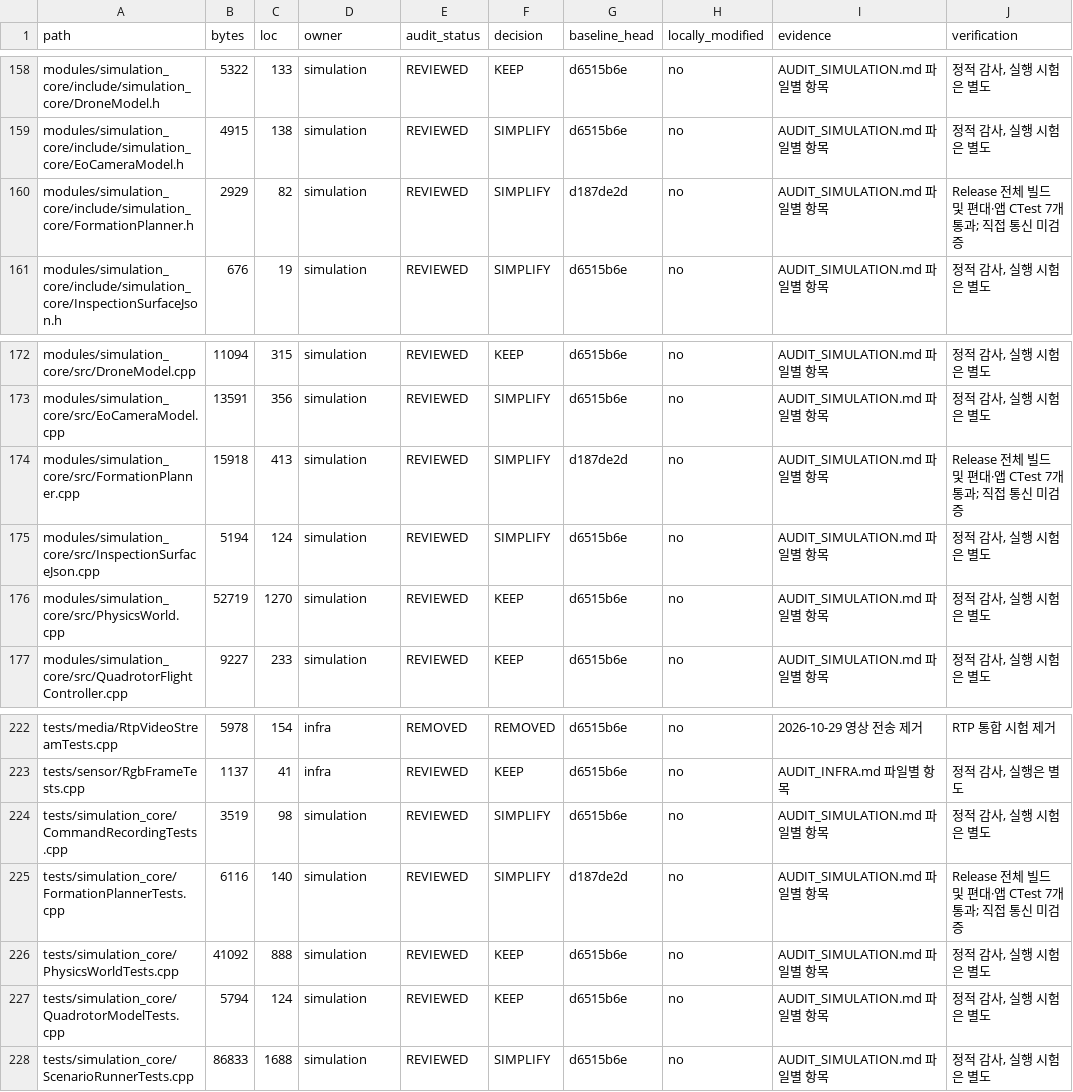
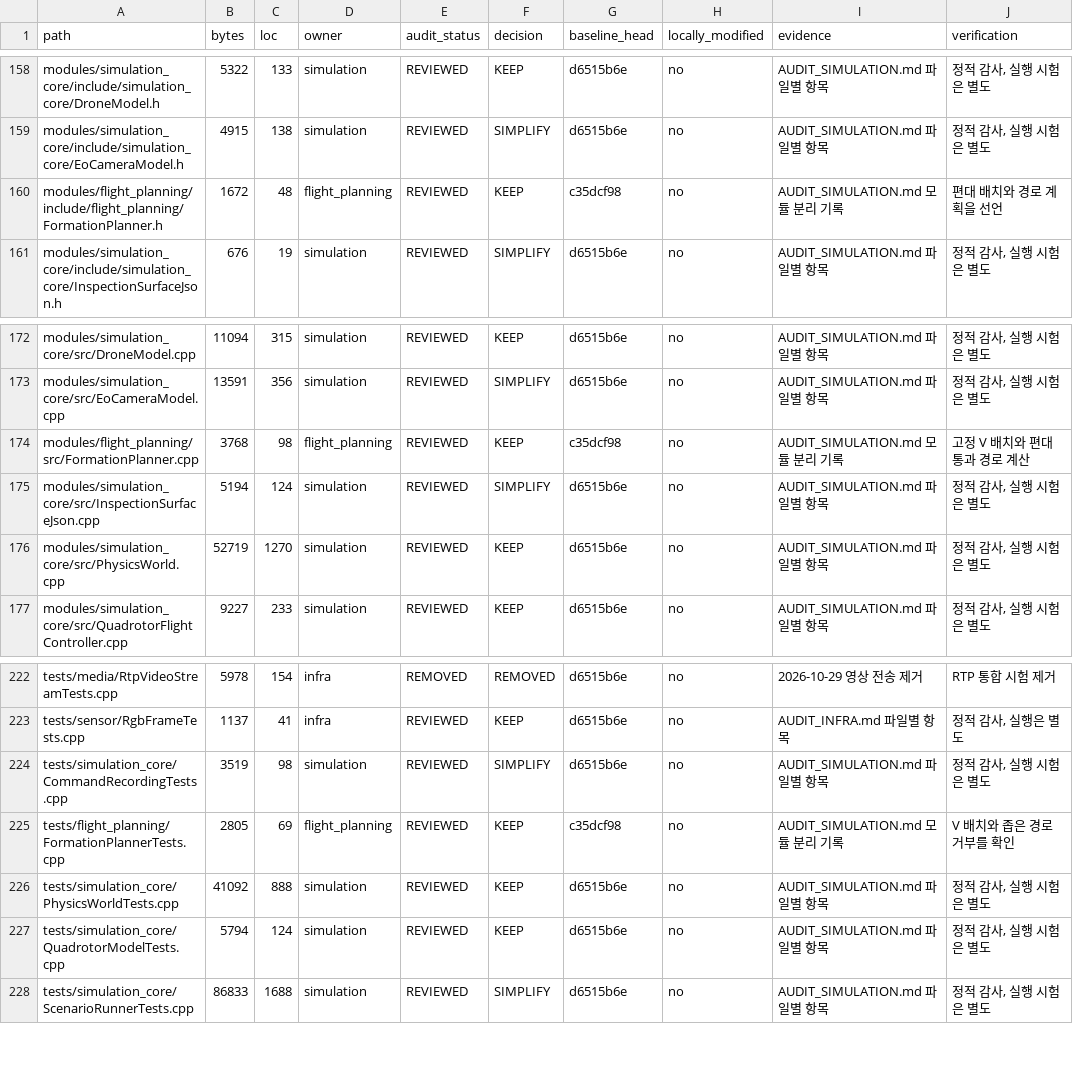
Before and after one commit to cgantro/DroneSim, a TSV file: docs/internal/complexity-reduction/INVENTORY.tsv, drawn as a sheet; only a part is shown, gaps mark what is left out; removed rows and columns are numbered as before the commit, all else as after; the diff names each change by its address in the sheet, - before the commit and + after, or states it on an @@ line.

Commit message:
refactor: move formation planning out of simulation core

```diff
--- a/docs/internal/complexity-reduction/INVENTORY.tsv
+++ b/docs/internal/complexity-reduction/INVENTORY.tsv
-row 160: modules/simulation_core/include/simulation_core/FormationPlanner.h | 2929 | 82 | simulation | REVIEWED | SIMPLIFY | d187de2d | no | AUDIT_SIMULATION.md 파일별 항목 | Release 전체 빌드 및 편대·앱 CTest 7개 통과; 직접 통신 미검증
+row 160: modules/flight_planning/include/flight_planning/FormationPlanner.h | 1672 | 48 | flight_planning | REVIEWED | KEEP | c35dcf98 | no | AUDIT_SIMULATION.md 모듈 분리 기록 | 편대 배치와 경로 계획을 선언
-row 174: modules/simulation_core/src/FormationPlanner.cpp | 15918 | 413 | simulation | REVIEWED | SIMPLIFY | d187de2d | no | AUDIT_SIMULATION.md 파일별 항목 | Release 전체 빌드 및 편대·앱 CTest 7개 통과; 직접 통신 미검증
+row 174: modules/flight_planning/src/FormationPlanner.cpp | 3768 | 98 | flight_planning | REVIEWED | KEEP | c35dcf98 | no | AUDIT_SIMULATION.md 모듈 분리 기록 | 고정 V 배치와 편대 통과 경로 계산
-row 225: tests/simulation_core/FormationPlannerTests.cpp | 6116 | 140 | simulation | REVIEWED | SIMPLIFY | d187de2d | no | AUDIT_SIMULATION.md 파일별 항목 | Release 전체 빌드 및 편대·앱 CTest 7개 통과; 직접 통신 미검증
+row 225: tests/flight_planning/FormationPlannerTests.cpp | 2805 | 69 | flight_planning | REVIEWED | KEEP | c35dcf98 | no | AUDIT_SIMULATION.md 모듈 분리 기록 | V 배치와 좁은 경로 거부를 확인
```
Also changed, not shown: 11 other files.
